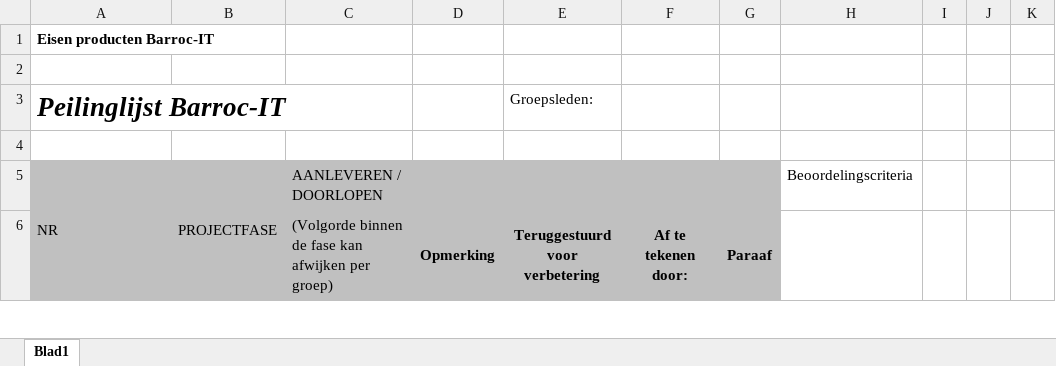
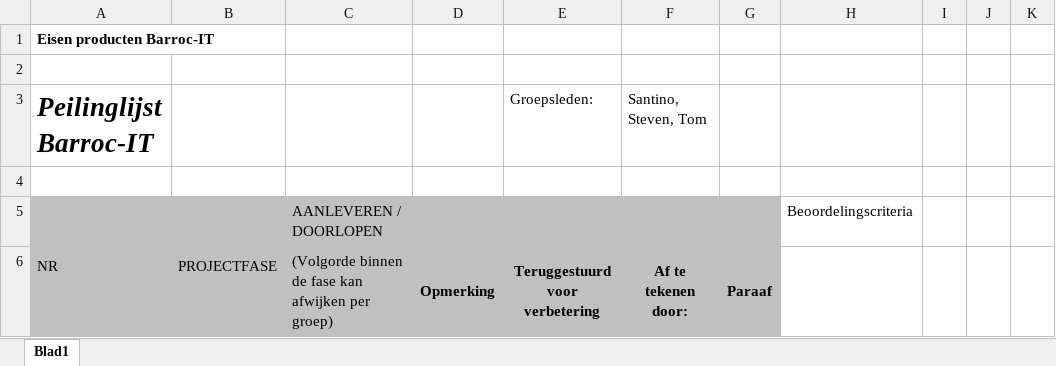
Before and after one commit to teumaas/BarrocIT, an Excel workbook: MySite Documents/20150829_criteria Peilingslijst Barroc-IT z.p. v1-0.xlsx, sheet Blad1, drawn as a sheet; only a part is shown; values as stored, in another font and other column widths than the file's, no borders; charts and pictures not drawn; the diff names each change by its address in the sheet, - before the commit and + after, or states it on an @@ line.

Commit message:
peilingslijst

```diff
--- a/MySite Documents/20150829_criteria Peilingslijst Barroc-IT z.p. v1-0.xlsx (sheet Blad1)
+++ b/MySite Documents/20150829_criteria Peilingslijst Barroc-IT z.p. v1-0.xlsx (sheet Blad1)
-F3: (empty)
+F3: Santino, Steven, Tom
```
